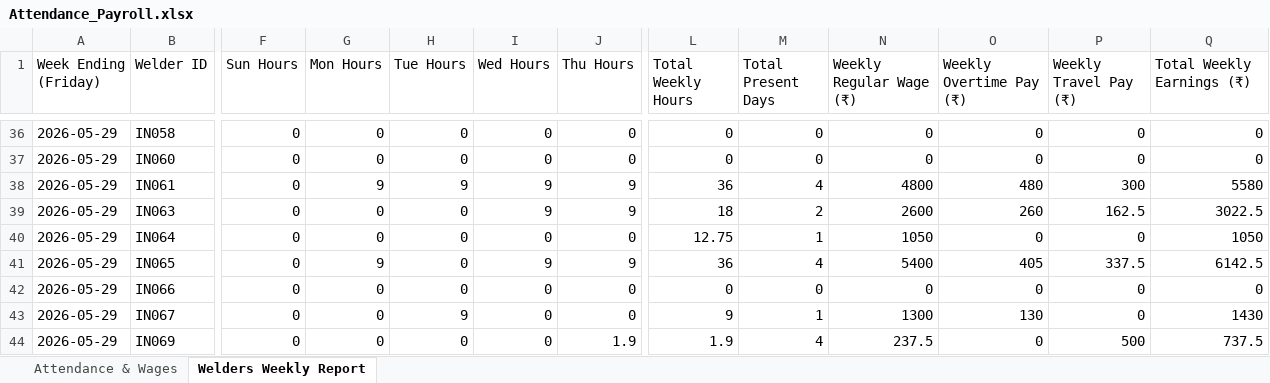
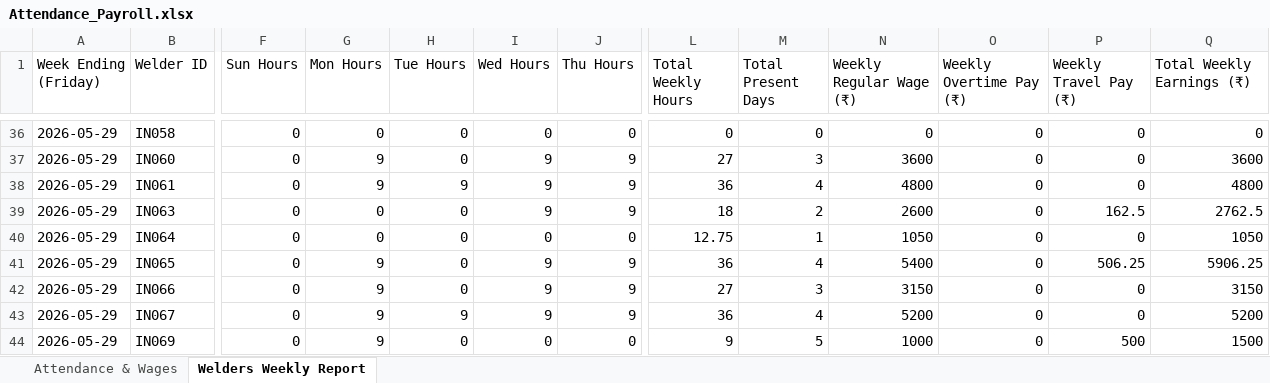
Before and after one commit to M-S-Arjun/InterExt-Attendance-Portal, an Excel workbook: Attendance_Payroll.xlsx, sheet Welders Weekly Report, drawn as a sheet; only a part is shown, gaps mark what is left out; values as stored, in another font and other column widths than the file's, no borders; the diff covers the shown part only; the diff names each change by its address in the sheet, - before the commit and + after, or states it on an @@ line.

Commit message:
excel: recompile payroll spreadsheet with corrected OT data - Regenerated from updated attendance records with fixed overtime values

```diff
--- a/Attendance_Payroll.xlsx (sheet Welders Weekly Report)
+++ b/Attendance_Payroll.xlsx (sheet Welders Weekly Report)
-G37 (Mon Hours): 0
+G37 (Mon Hours): 9
-I37 (Wed Hours): 0
+I37 (Wed Hours): 9
-J37 (Thu Hours): 0
+J37 (Thu Hours): 9
-L37 (Total Weekly Hours): 0
+L37 (Total Weekly Hours): 27
-M37 (Total Present Days): 0
+M37 (Total Present Days): 3
-N37 (Weekly Regular Wage (₹)): 0
+N37 (Weekly Regular Wage (₹)): 3600
-Q37 (Total Weekly Earnings (₹)): 0
+Q37 (Total Weekly Earnings (₹)): 3600
-O38 (Weekly Overtime Pay (₹)): 480
+O38 (Weekly Overtime Pay (₹)): 0
-P38 (Weekly Travel Pay (₹)): 300
+P38 (Weekly Travel Pay (₹)): 0
-Q38 (Total Weekly Earnings (₹)): 5580
+Q38 (Total Weekly Earnings (₹)): 4800
-O39 (Weekly Overtime Pay (₹)): 260
+O39 (Weekly Overtime Pay (₹)): 0
-Q39 (Total Weekly Earnings (₹)): 3022.5
+Q39 (Total Weekly Earnings (₹)): 2762.5
-O41 (Weekly Overtime Pay (₹)): 405
+O41 (Weekly Overtime Pay (₹)): 0
-P41 (Weekly Travel Pay (₹)): 337.5
+P41 (Weekly Travel Pay (₹)): 506.25
-Q41 (Total Weekly Earnings (₹)): 6142.5
+Q41 (Total Weekly Earnings (₹)): 5906.25
-G42:G44 (Mon Hours): 0
+G42:G44 (Mon Hours): 9
-I42:I43 (Wed Hours): 0
+I42:I43 (Wed Hours): 9
-J42:J43 (Thu Hours): 0
+J42:J43 (Thu Hours): 9
-L42 (Total Weekly Hours): 0
+L42 (Total Weekly Hours): 27
-M42 (Total Present Days): 0
+M42 (Total Present Days): 3
-N42 (Weekly Regular Wage (₹)): 0
+N42 (Weekly Regular Wage (₹)): 3150
-Q42 (Total Weekly Earnings (₹)): 0
+Q42 (Total Weekly Earnings (₹)): 3150
-L43 (Total Weekly Hours): 9
+L43 (Total Weekly Hours): 36
-M43 (Total Present Days): 1
+M43 (Total Present Days): 4
-N43 (Weekly Regular Wage (₹)): 1300
+N43 (Weekly Regular Wage (₹)): 5200
-O43 (Weekly Overtime Pay (₹)): 130
+O43 (Weekly Overtime Pay (₹)): 0
-Q43 (Total Weekly Earnings (₹)): 1430
+Q43 (Total Weekly Earnings (₹)): 5200
-J44 (Thu Hours): 1.9
+J44 (Thu Hours): 0
-L44 (Total Weekly Hours): 1.9
+L44 (Total Weekly Hours): 9
-M44 (Total Present Days): 4
+M44 (Total Present Days): 5
-N44 (Weekly Regular Wage (₹)): 237.5
+N44 (Weekly Regular Wage (₹)): 1000
-Q44 (Total Weekly Earnings (₹)): 737.5
+Q44 (Total Weekly Earnings (₹)): 1500
```
Also changed, not shown: 303 edited cells elsewhere in this sheet, sheet Attendance & Wages.
